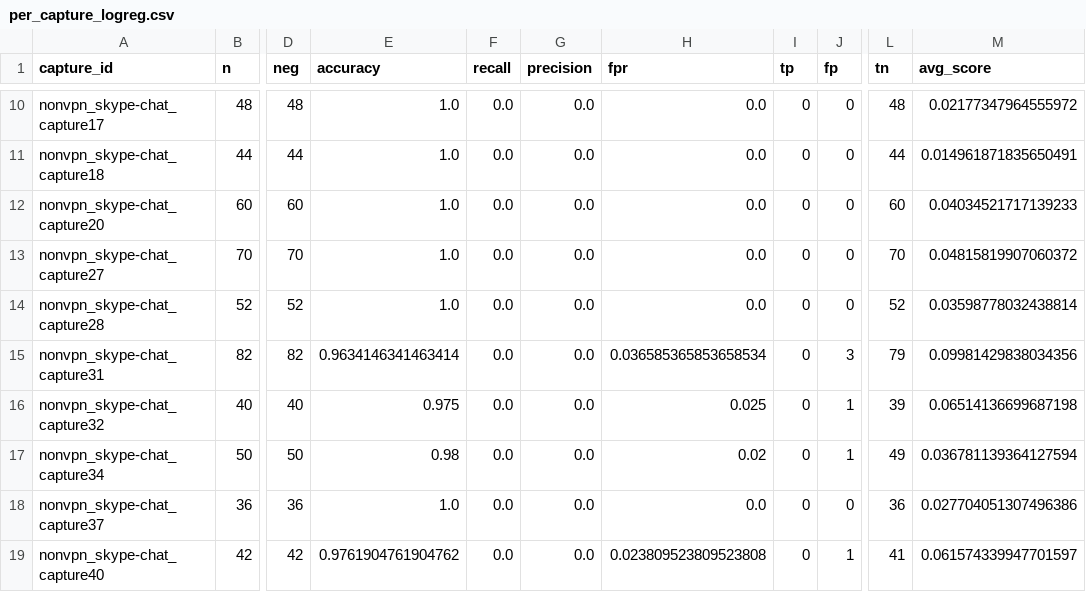
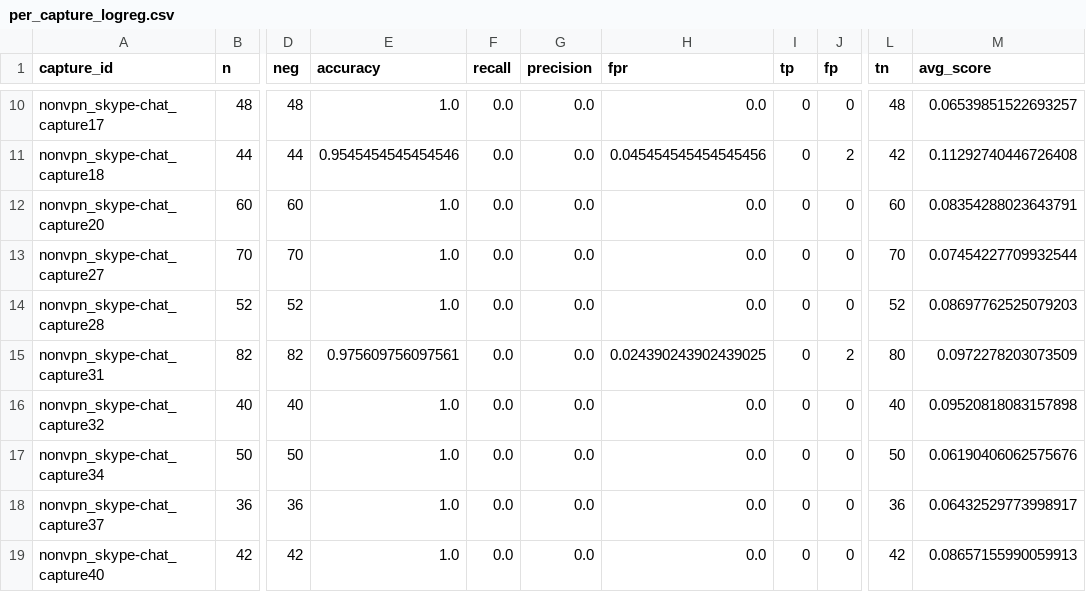
Before and after one commit to CSEC-620-2251-Griffin/FinalProject, a CSV file: artifacts/reports/per_capture_logreg.csv, drawn as a sheet; only a part is shown, gaps mark what is left out; the diff covers the shown part only; the diff names each change by its address in the sheet, - before the commit and + after, or states it on an @@ line.

```diff
--- a/artifacts/reports/per_capture_logreg.csv
+++ b/artifacts/reports/per_capture_logreg.csv
-M10 (avg_score): 0.02177347964555972
+M10 (avg_score): 0.06539851522693257
-E11 (accuracy): 1.0
+E11 (accuracy): 0.9545454545454546
-H11 (fpr): 0.0
+H11 (fpr): 0.045454545454545456
-J11 (fp): 0
+J11 (fp): 2
-L11 (tn): 44
+L11 (tn): 42
-M11 (avg_score): 0.014961871835650491
+M11 (avg_score): 0.11292740446726408
-M12 (avg_score): 0.04034521717139233
+M12 (avg_score): 0.08354288023643791
-M13 (avg_score): 0.04815819907060372
+M13 (avg_score): 0.07454227709932544
-M14 (avg_score): 0.03598778032438814
+M14 (avg_score): 0.08697762525079203
-E15 (accuracy): 0.9634146341463414
+E15 (accuracy): 0.975609756097561
-H15 (fpr): 0.036585365853658534
+H15 (fpr): 0.024390243902439025
-J15 (fp): 3
+J15 (fp): 2
-L15 (tn): 79
+L15 (tn): 80
-M15 (avg_score): 0.09981429838034356
+M15 (avg_score): 0.0972278203073509
-E16 (accuracy): 0.975
+E16 (accuracy): 1.0
-H16 (fpr): 0.025
+H16 (fpr): 0.0
-J16:J17 (fp): 1
+J16:J17 (fp): 0
-L16 (tn): 39
+L16 (tn): 40
-M16 (avg_score): 0.06514136699687198
+M16 (avg_score): 0.09520818083157898
-E17 (accuracy): 0.98
+E17 (accuracy): 1.0
-H17 (fpr): 0.02
+H17 (fpr): 0.0
-L17 (tn): 49
+L17 (tn): 50
-M17 (avg_score): 0.036781139364127594
+M17 (avg_score): 0.06190406062575676
-M18 (avg_score): 0.027704051307496386
+M18 (avg_score): 0.06432529773998917
-E19 (accuracy): 0.9761904761904762
+E19 (accuracy): 1.0
-H19 (fpr): 0.023809523809523808
+H19 (fpr): 0.0
-J19 (fp): 1
+J19 (fp): 0
-L19 (tn): 41
+L19 (tn): 42
-M19 (avg_score): 0.061574339947701597
+M19 (avg_score): 0.08657155990059913
```
Also changed, not shown: 101 edited cells elsewhere in this file, artifacts/reports/per_capture_rf.csv, artifacts/reports/per_capture_xgb.csv, 35 other files.
